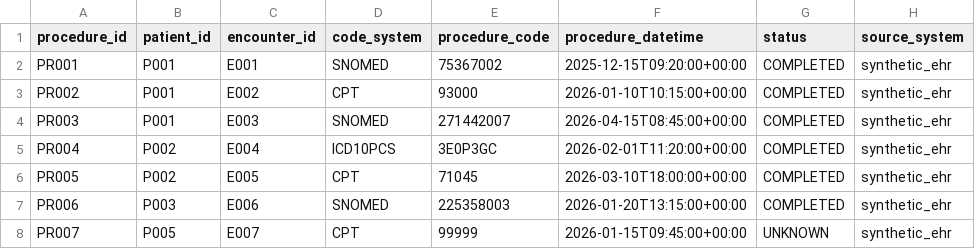
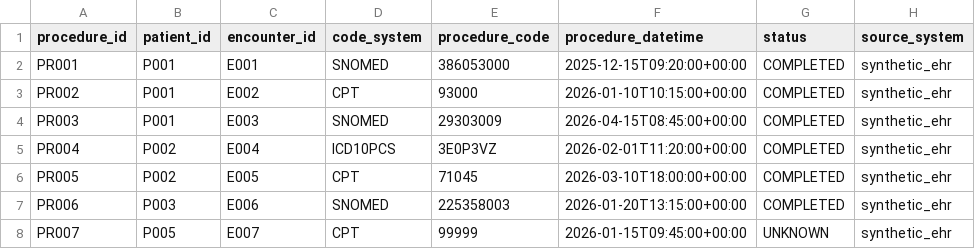
Before and after one commit to jennerfeijoo/clinical-data-platform, a CSV file: data/sample/procedures.csv, drawn as a sheet.

Commit message:
Use terminology-consistent procedure codes

```diff
--- a/data/sample/procedures.csv
+++ b/data/sample/procedures.csv
@@ -1,6 +1,6 @@
 procedure_id,patient_id,encounter_id,code_system,procedure_code,procedure_datetime,status,source_system
-PR001,P001,E001,SNOMED,75367002,2025-12-15T09:20:00+00:00,COMPLETED,synthetic_ehr
+PR001,P001,E001,SNOMED,386053000,2025-12-15T09:20:00+00:00,COMPLETED,synthetic_ehr
 PR002,P001,E002,CPT,93000,2026-01-10T10:15:00+00:00,COMPLETED,synthetic_ehr
-PR003,P001,E003,SNOMED,271442007,2026-04-15T08:45:00+00:00,COMPLETED,synthetic_ehr
-PR004,P002,E004,ICD10PCS,3E0P3GC,2026-02-01T11:20:00+00:00,COMPLETED,synthetic_ehr
+PR003,P001,E003,SNOMED,29303009,2026-04-15T08:45:00+00:00,COMPLETED,synthetic_ehr
+PR004,P002,E004,ICD10PCS,3E0P3VZ,2026-02-01T11:20:00+00:00,COMPLETED,synthetic_ehr
 PR005,P002,E005,CPT,71045,2026-03-10T18:00:00+00:00,COMPLETED,synthetic_ehr
```
